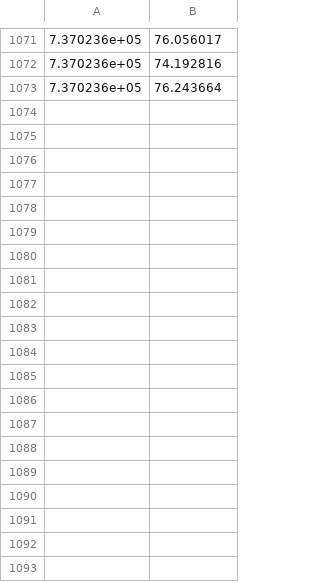
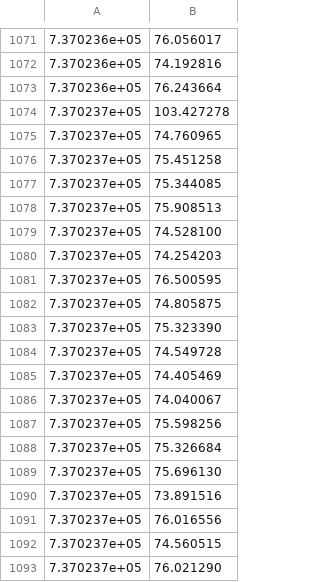
Before and after one commit to tttapa/ESAT4B3, a CSV file: Def/BPM.csv, drawn as a sheet; only a part is shown, gaps mark what is left out; the diff covers the shown part only; the diff names each change by its address in the sheet, - before the commit and + after, or states it on an @@ line.

```diff
--- a/Def/BPM.csv
+++ b/Def/BPM.csv
+row 1074: 7.370237e+05 | 103.427278
+row 1075: 7.370237e+05 | 74.760965
+row 1076: 7.370237e+05 | 75.451258
+row 1077: 7.370237e+05 | 75.344085
+row 1078: 7.370237e+05 | 75.908513
+row 1079: 7.370237e+05 | 74.528100
+row 1080: 7.370237e+05 | 74.254203
+row 1081: 7.370237e+05 | 76.500595
+row 1082: 7.370237e+05 | 74.805875
+row 1083: 7.370237e+05 | 75.323390
+row 1084: 7.370237e+05 | 74.549728
+row 1085: 7.370237e+05 | 74.405469
+row 1086: 7.370237e+05 | 74.040067
+row 1087: 7.370237e+05 | 75.598256
+row 1088: 7.370237e+05 | 75.326684
+row 1089: 7.370237e+05 | 75.696130
+row 1090: 7.370237e+05 | 73.891516
+row 1091: 7.370237e+05 | 76.016556
+row 1092: 7.370237e+05 | 74.560515
+row 1093: 7.370237e+05 | 76.021290
```
Also changed, not shown: 36 added rows elsewhere in this file, 3 other files.
